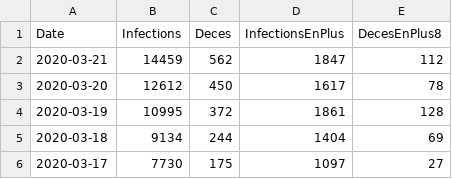
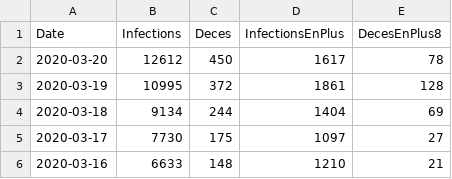
Before and after one commit to bacherecom/lecovid19.fr, a CSV file: numberOfCasesInFrance.csv, drawn as a sheet; only a part is shown; the shorter side is filled out with more unchanged rows.

Commit message:
Update numberOfCasesInFrance.csv

```diff
--- a/numberOfCasesInFrance.csv
+++ b/numberOfCasesInFrance.csv
@@ -1,3 +1,2 @@
 Date;Infections;Deces;InfectionsEnPlus;DecesEnPlus8
-2020-03-21;14459;562;1847;112
 2020-03-20;12612;450;1617;78
```
